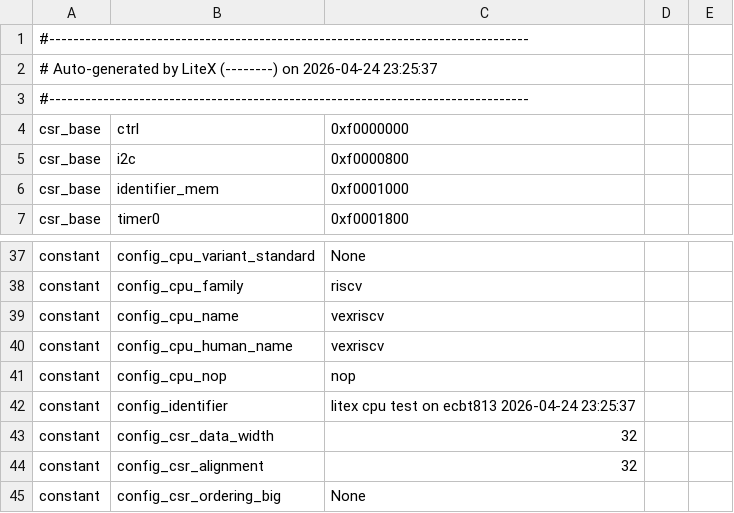
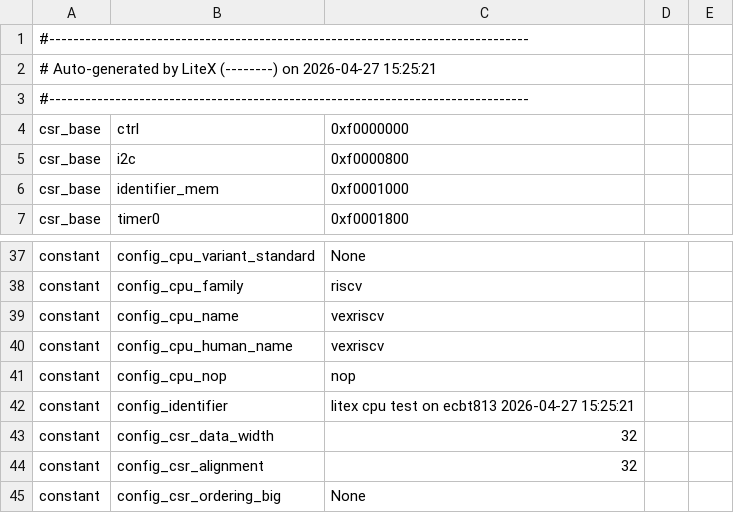
Before and after one commit to kyma-un/fpga-env, a CSV file: csr.csv, drawn as a sheet; only a part is shown, gaps mark what is left out.

```diff
--- a/csr.csv
+++ b/csr.csv
@@ -1,3 +1,3 @@
 #--------------------------------------------------------------------------------
-# Auto-generated by LiteX (--------) on 2026-04-24 23:25:37
+# Auto-generated by LiteX (--------) on 2026-04-27 15:25:21
 #--------------------------------------------------------------------------------
@@ -41,3 +41,3 @@ constant,config_cpu_human_name,vexriscv,,
 constant,config_cpu_nop,nop,,
-constant,config_identifier,litex cpu test on ecbt813 2026-04-24 23:25:37,,
+constant,config_identifier,litex cpu test on ecbt813 2026-04-27 15:25:21,,
 constant,config_csr_data_width,32,,
```
Also changed, not shown: 15 other files.
